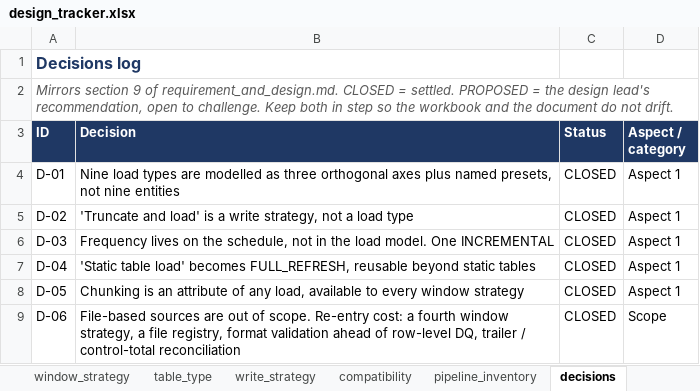
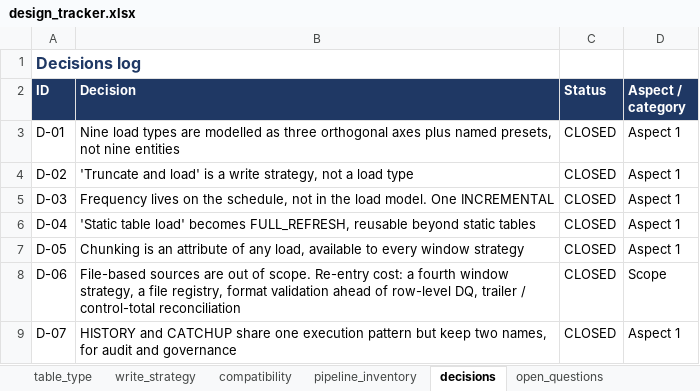
Before and after one commit to nikhilbansal034/pythontutedude, an Excel workbook: w4-generic-etl-framework/design_tracker.xlsx, sheet decisions, drawn as a sheet; only a part is shown; the shorter side is filled out with more unchanged rows; values as stored, in another font and other column widths than the file's, no borders; the diff names each change by its address in the sheet, - before the commit and + after, or states it on an @@ line.

```diff
--- a/w4-generic-etl-framework/design_tracker.xlsx (sheet decisions)
+++ b/w4-generic-etl-framework/design_tracker.xlsx (sheet decisions)
-sheet tab: window_strategy
-row 2: Mirrors section 9 of requirement_and_design.md. CLOSED = settled. PROPOSED = the design lead's recommendation, open to challenge. Keep both in step so the workbook and the document do not drift.
```
Also changed, not shown: sheet load_type and window strategy, sheet README, sheet open_questions, other sheet tabs.
